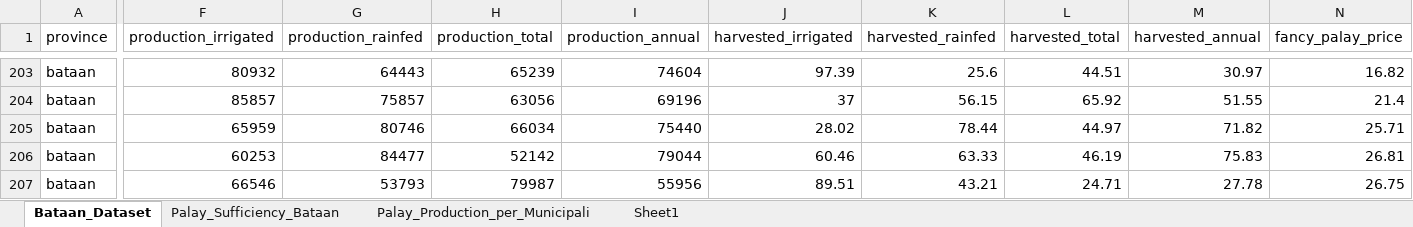
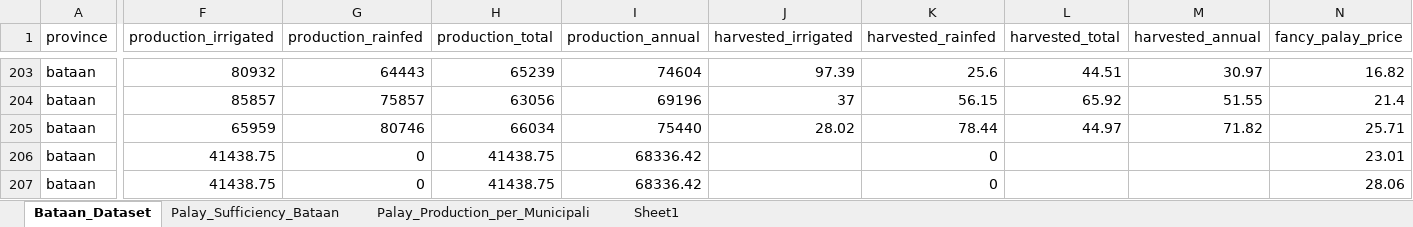
Before and after one commit to kymrcd/palaysense-web, an Excel workbook: data/Master/provincial_cleaned.xlsx, sheet Bataan_Dataset, drawn as a sheet; only a part is shown, gaps mark what is left out; values as stored, in another font and other column widths than the file's, no borders; the diff covers the shown part only; the diff names each change by its address in the sheet, - before the commit and + after, or states it on an @@ line.

Commit message:
feat(lgu-analytics): OPA dashboard live - consolidated analytics, forecast & eval
- Consolidate LGU analytics: municipal_analytics (801 lines), forecasting (569 lines), decision_support_panel into unified OPA Dashboard; remove deprecated price_analytics, trends, yield_analytics modules
- Data pipeline: Dashboard_Ready.py live production source (provincial_cleaned.xlsx) merged with static Capstone for Top-5 accuracy; UOM-aware harvested validation (50k ha cap + prod/yield cross-check) to preserve valid 11k ha outliers vs old 500 cap (Data_Cleaning, utils/upload_datasets)
- UI: LGU -> OPA rebrand (login, overview, landing, loading_screen, top nav, upload dialog) + Tagalog labels for farmer-facing filters
- Cleanup: remove deprecated Dashboard_Ready xlsx/forecast artifacts, archive legacy provincial_forecasts.parquet
- Model evaluation: add PalaySense_Model_Evaluation_Report (with/without SARIMA) + sarima_vs_rf.json; update provincial_history.parquet and cleaned masters
- Maintenance: .gitignore archive patterns, theme updates, router (__init__.py) cleanup

```diff
--- a/data/Master/provincial_cleaned.xlsx (sheet Bataan_Dataset)
+++ b/data/Master/provincial_cleaned.xlsx (sheet Bataan_Dataset)
-F206 (production_irrigated): 60253
+F206 (production_irrigated): 41438.75
-G206 (production_rainfed): 84477
+G206 (production_rainfed): 0
-H206 (production_total): 52142
+H206 (production_total): 41438.75
-I206 (production_annual): 79044
+I206 (production_annual): 68336.42
-J206 (harvested_irrigated): 60.46
+J206 (harvested_irrigated): (empty)
-K206 (harvested_rainfed): 63.33
+K206 (harvested_rainfed): 0
-L206 (harvested_total): 46.19
+L206 (harvested_total): (empty)
-M206 (harvested_annual): 75.83
+M206 (harvested_annual): (empty)
-N206 (fancy_palay_price): 26.81
+N206 (fancy_palay_price): 23.01
-F207 (production_irrigated): 66546
+F207 (production_irrigated): 41438.75
-G207 (production_rainfed): 53793
+G207 (production_rainfed): 0
-H207 (production_total): 79987
+H207 (production_total): 41438.75
-I207 (production_annual): 55956
+I207 (production_annual): 68336.42
-J207 (harvested_irrigated): 89.51
+J207 (harvested_irrigated): (empty)
-K207 (harvested_rainfed): 43.21
+K207 (harvested_rainfed): 0
-L207 (harvested_total): 24.71
+L207 (harvested_total): (empty)
-M207 (harvested_annual): 27.78
+M207 (harvested_annual): (empty)
-N207 (fancy_palay_price): 26.75
+N207 (fancy_palay_price): 28.06
```
Also changed, not shown: 48 edited cells elsewhere in this sheet, sheet Sheet1, sheet Palay_Production_per_Municipali, sheet Palay_Sufficiency_Bataan, data/cleaned/provincial_cleaned.xlsx, 31 other files.
